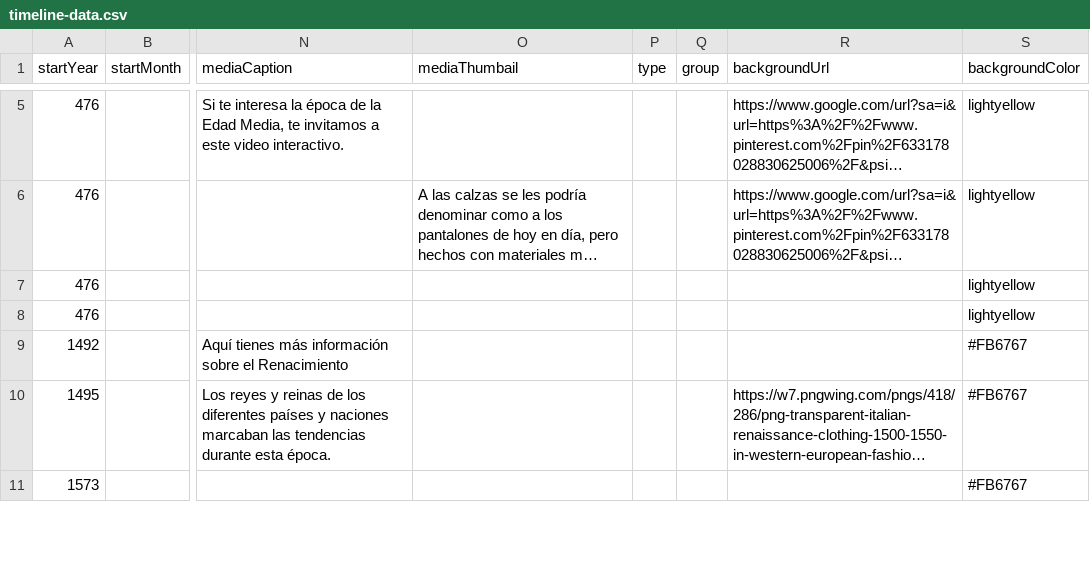
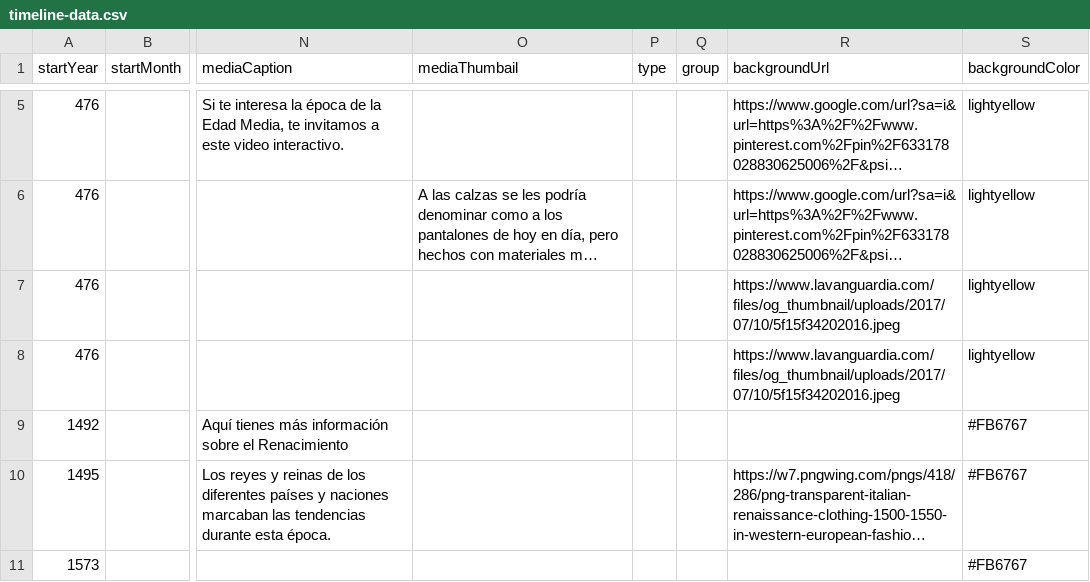
Before and after one commit to DeustoKom/PWEB21-cronologia, a CSV file: docs/grupo2/timeline-data.csv, drawn as a sheet; only a part is shown, gaps mark what is left out; long unchanged cells end in …; the diff names each change by its address in the sheet, - before the commit and + after, or states it on an @@ line.

Commit message:
Add files via upload

```diff
--- a/docs/grupo2/timeline-data.csv
+++ b/docs/grupo2/timeline-data.csv
-R7:R8 (backgroundUrl): (empty)
+R7:R8 (backgroundUrl): https://www.lavanguardia.com/files/og_thumbnail/uploads/2017/07/10/5f15f34202016.jpeg
```
